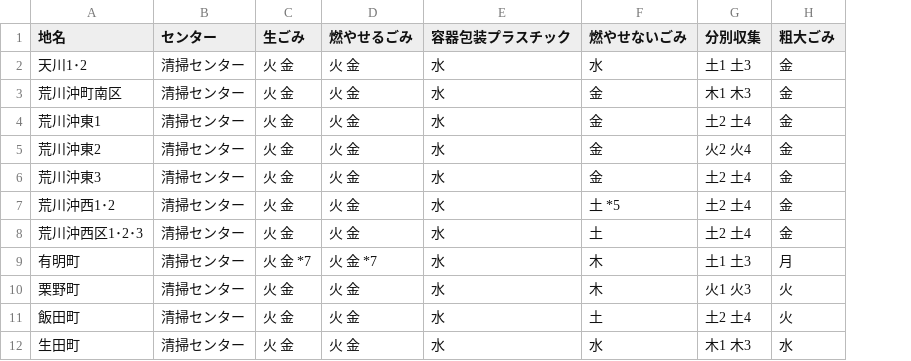
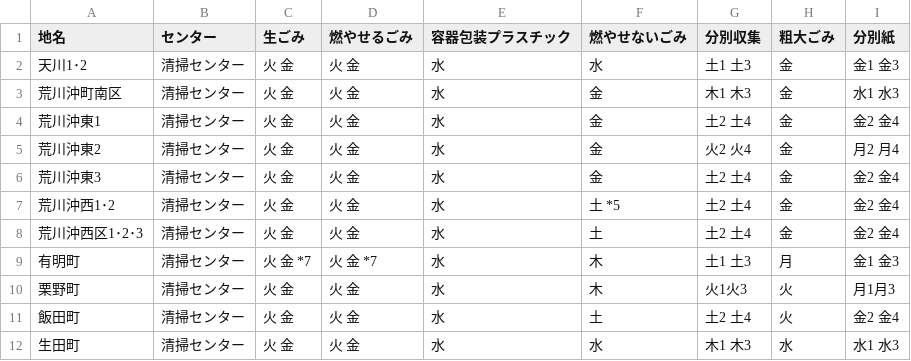
Before and after one commit to MilkRich/5374, a CSV file: data/area_days.csv, drawn as a sheet; only a part is shown; the diff names each change by its address in the sheet, - before the commit and + after, or states it on an @@ line.

Commit message:
Added files via upload

```diff
--- a/data/area_days.csv
+++ b/data/area_days.csv
+column I (分別紙), rows 2-12: 金1 金3 | 水1 水3 | 金2 金4 | 月2 月4 | 金2 金4 | 金2 金4 | 金2 金4 | 金1 金3 | 月1月3 | 金2 金4 | 水1 水3
-G10 (分別収集): 火1 火3
+G10 (分別収集): 火1火3
```
